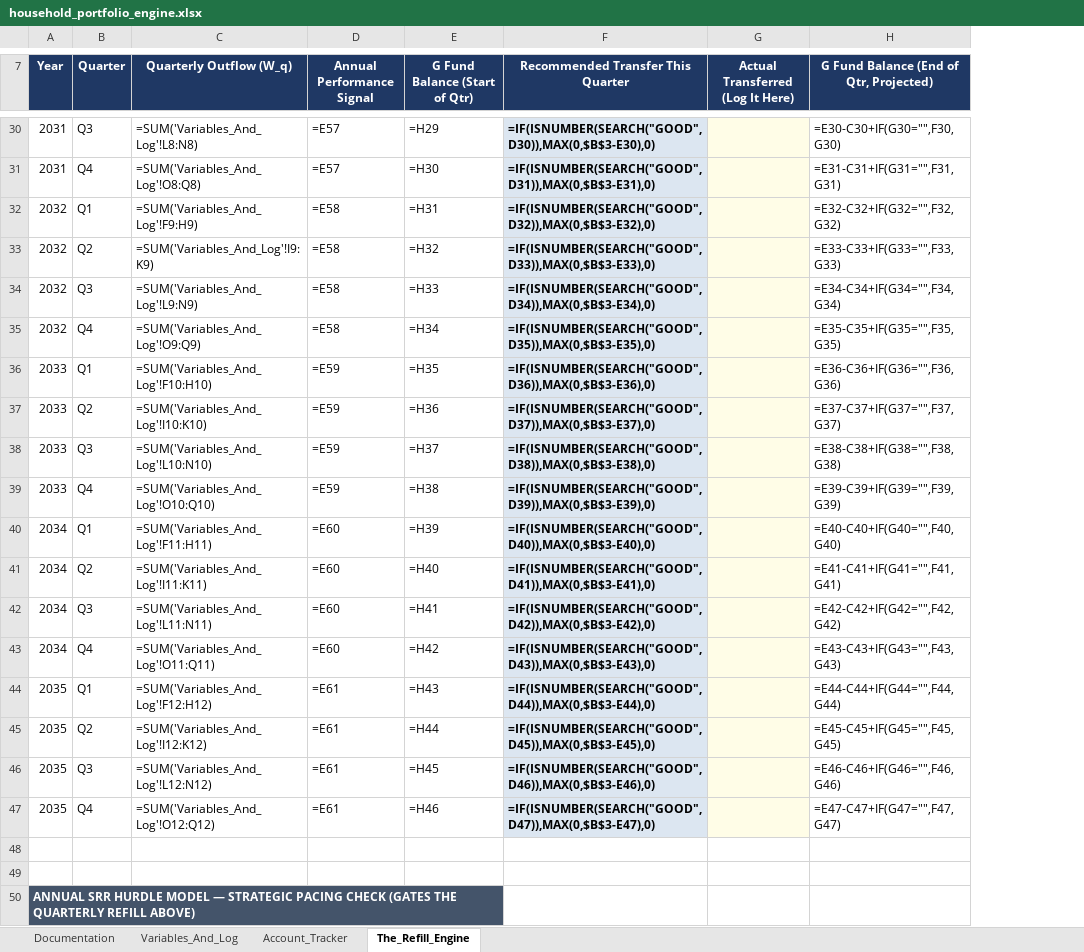
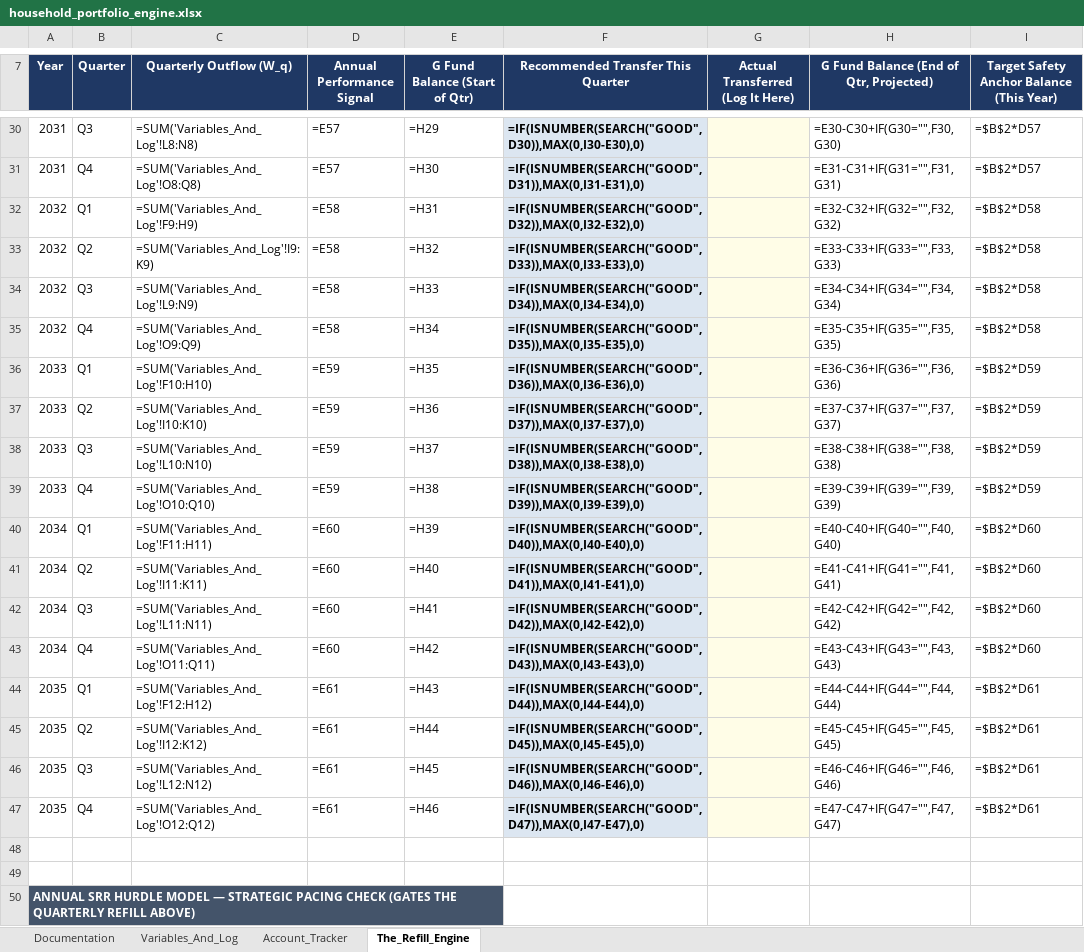
Before and after one commit to jae-63/retirement-leveraging-g-fund, an Excel workbook: household_portfolio_engine.xlsx, sheet The_Refill_Engine, drawn as a sheet; only a part is shown, gaps mark what is left out; values as stored, in another font and other column widths than the file's, no borders; formulas without a stored value are shown as written; conditional formats not drawn; the diff covers the shown part only; the diff names each change by its address in the sheet, - before the commit and + after, or states it on an @@ line.

```diff
--- a/household_portfolio_engine.xlsx (sheet The_Refill_Engine)
+++ b/household_portfolio_engine.xlsx (sheet The_Refill_Engine)
+column I, row 7: Target Safety Anchor Balance (This Year); rows 30-47: =$B$2*D57 | =$B$2*D57 | =$B$2*D58 | =$B$2*D58 | =$B$2*D58 | =$B$2*D58 | =$B$2*D59 | =$B$2*D59 | =$B$2*D59 | =$B$2*D59 | =$B$2*D60 | =$B$2*D60 | =$B$2*D60 | =$B$2*D60 | =$B$2*D61 | =$B$2*D61 | =$B$2*D61 | =$B$2*D61
-F30: =IF(ISNUMBER(SEARCH("GOOD",D30)),MAX(0,$B$3-E30),0)
+F30: =IF(ISNUMBER(SEARCH("GOOD",D30)),MAX(0,I30-E30),0)
-F31: =IF(ISNUMBER(SEARCH("GOOD",D31)),MAX(0,$B$3-E31),0)
+F31: =IF(ISNUMBER(SEARCH("GOOD",D31)),MAX(0,I31-E31),0)
-F32: =IF(ISNUMBER(SEARCH("GOOD",D32)),MAX(0,$B$3-E32),0)
+F32: =IF(ISNUMBER(SEARCH("GOOD",D32)),MAX(0,I32-E32),0)
-F33: =IF(ISNUMBER(SEARCH("GOOD",D33)),MAX(0,$B$3-E33),0)
+F33: =IF(ISNUMBER(SEARCH("GOOD",D33)),MAX(0,I33-E33),0)
-F34: =IF(ISNUMBER(SEARCH("GOOD",D34)),MAX(0,$B$3-E34),0)
+F34: =IF(ISNUMBER(SEARCH("GOOD",D34)),MAX(0,I34-E34),0)
-F35: =IF(ISNUMBER(SEARCH("GOOD",D35)),MAX(0,$B$3-E35),0)
+F35: =IF(ISNUMBER(SEARCH("GOOD",D35)),MAX(0,I35-E35),0)
-F36: =IF(ISNUMBER(SEARCH("GOOD",D36)),MAX(0,$B$3-E36),0)
+F36: =IF(ISNUMBER(SEARCH("GOOD",D36)),MAX(0,I36-E36),0)
-F37: =IF(ISNUMBER(SEARCH("GOOD",D37)),MAX(0,$B$3-E37),0)
+F37: =IF(ISNUMBER(SEARCH("GOOD",D37)),MAX(0,I37-E37),0)
-F38: =IF(ISNUMBER(SEARCH("GOOD",D38)),MAX(0,$B$3-E38),0)
+F38: =IF(ISNUMBER(SEARCH("GOOD",D38)),MAX(0,I38-E38),0)
-F39: =IF(ISNUMBER(SEARCH("GOOD",D39)),MAX(0,$B$3-E39),0)
+F39: =IF(ISNUMBER(SEARCH("GOOD",D39)),MAX(0,I39-E39),0)
-F40: =IF(ISNUMBER(SEARCH("GOOD",D40)),MAX(0,$B$3-E40),0)
+F40: =IF(ISNUMBER(SEARCH("GOOD",D40)),MAX(0,I40-E40),0)
-F41: =IF(ISNUMBER(SEARCH("GOOD",D41)),MAX(0,$B$3-E41),0)
+F41: =IF(ISNUMBER(SEARCH("GOOD",D41)),MAX(0,I41-E41),0)
-F42: =IF(ISNUMBER(SEARCH("GOOD",D42)),MAX(0,$B$3-E42),0)
+F42: =IF(ISNUMBER(SEARCH("GOOD",D42)),MAX(0,I42-E42),0)
-F43: =IF(ISNUMBER(SEARCH("GOOD",D43)),MAX(0,$B$3-E43),0)
+F43: =IF(ISNUMBER(SEARCH("GOOD",D43)),MAX(0,I43-E43),0)
-F44: =IF(ISNUMBER(SEARCH("GOOD",D44)),MAX(0,$B$3-E44),0)
+F44: =IF(ISNUMBER(SEARCH("GOOD",D44)),MAX(0,I44-E44),0)
-F45: =IF(ISNUMBER(SEARCH("GOOD",D45)),MAX(0,$B$3-E45),0)
+F45: =IF(ISNUMBER(SEARCH("GOOD",D45)),MAX(0,I45-E45),0)
-F46: =IF(ISNUMBER(SEARCH("GOOD",D46)),MAX(0,$B$3-E46),0)
+F46: =IF(ISNUMBER(SEARCH("GOOD",D46)),MAX(0,I46-E46),0)
-F47: =IF(ISNUMBER(SEARCH("GOOD",D47)),MAX(0,$B$3-E47),0)
+F47: =IF(ISNUMBER(SEARCH("GOOD",D47)),MAX(0,I47-E47),0)
```
Also changed, not shown: 24 edited cells elsewhere in this sheet, sheet Documentation, 1 other file.
